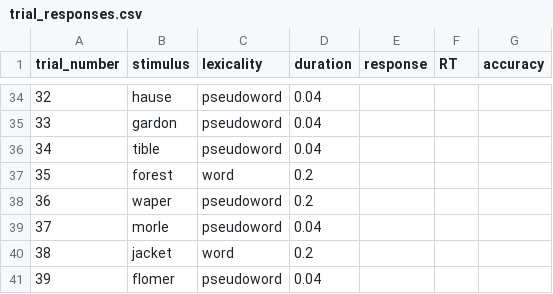
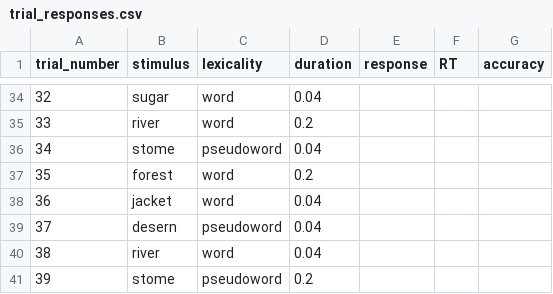
Before and after one commit to lucas-nunn/homunculi-final-sem-1, a CSV file: data/subj_01/trial_responses.csv, drawn as a sheet; only a part is shown, gaps mark what is left out; the diff covers the shown part only.

```diff
--- a/data/subj_01/trial_responses.csv
+++ b/data/subj_01/trial_responses.csv
@@ -34,8 +34,8 @@ trial_number,stimulus,lexicality,duration,response,RT,accuracy
-32,hause,pseudoword,0.04,,,
-33,gardon,pseudoword,0.04,,,
-34,tible,pseudoword,0.04,,,
+32,sugar,word,0.04,,,
+33,river,word,0.2,,,
+34,stome,pseudoword,0.04,,,
 35,forest,word,0.2,,,
-36,waper,pseudoword,0.2,,,
-37,morle,pseudoword,0.04,,,
-38,jacket,word,0.2,,,
-39,flomer,pseudoword,0.04,,,
+36,jacket,word,0.04,,,
+37,desern,pseudoword,0.04,,,
+38,river,word,0.04,,,
+39,stome,pseudoword,0.2,,,
```
Also changed, not shown: 69 edited cells elsewhere in this file, data/subj_01/trial_info.csv, 3 other files.
